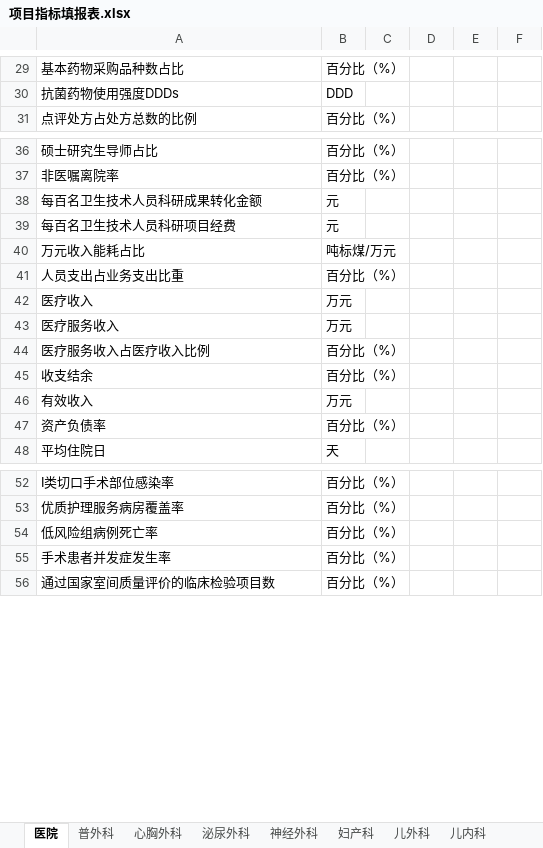
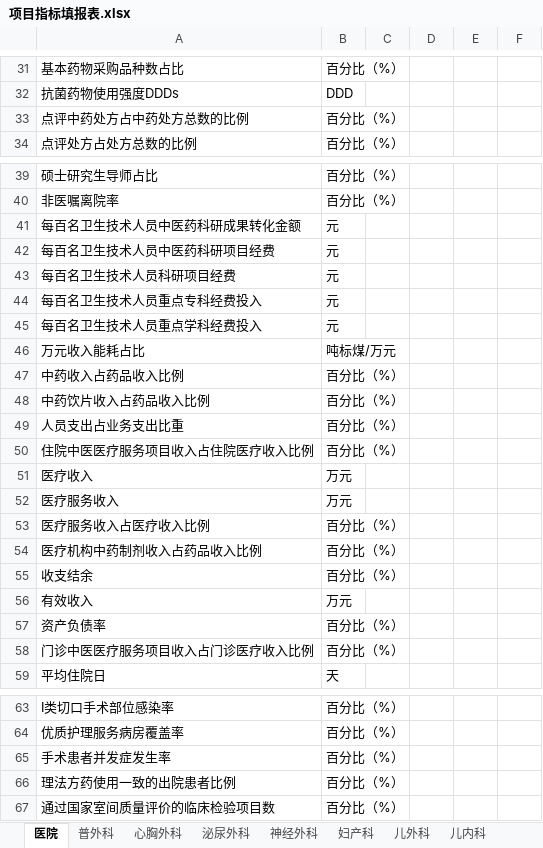
Before and after one commit to Tostig0916/hqcoffee, an Excel workbook: cases/2021sdszyy/项目指标填报表.xlsx, sheet 医院, drawn as a sheet; only a part is shown, gaps mark what is left out; values as stored, in another font and other column widths than the file's, no borders; removed rows and columns are numbered as before the commit, all else as after; the diff covers the shown part only; the diff names each change by its address in the sheet, - before the commit and + after, or states it on an @@ line.

```diff
--- a/cases/2021sdszyy/项目指标填报表.xlsx (sheet 医院)
+++ b/cases/2021sdszyy/项目指标填报表.xlsx (sheet 医院)
+row 33: 点评中药处方占中药处方总数的比例 | 百分比（%）
-A41: 每百名卫生技术人员科研成果转化金额
+A41: 每百名卫生技术人员中医药科研成果转化金额
+row 42: 每百名卫生技术人员中医药科研项目经费 | 元
+row 44: 每百名卫生技术人员重点专科经费投入 | 元
+row 45: 每百名卫生技术人员重点学科经费投入 | 元
+row 47: 中药收入占药品收入比例 | 百分比（%）
+row 48: 中药饮片收入占药品收入比例 | 百分比（%）
+row 50: 住院中医医疗服务项目收入占住院医疗收入比例 | 百分比（%）
+row 54: 医疗机构中药制剂收入占药品收入比例 | 百分比（%）
+row 58: 门诊中医医疗服务项目收入占门诊医疗收入比例 | 百分比（%）
-row 54: 低风险组病例死亡率 | 百分比（%）
+row 66: 理法方药使用一致的出院患者比例 | 百分比（%）
```
Also changed, not shown: 5 added rows, 3 removed rows and 5 edited cells elsewhere in this sheet, sheet 普外科, sheet 心胸外科, sheet 泌尿外科, sheet 神经外科, sheet 妇产科, sheet 儿外科, 12 more sheets, 10 other files.
